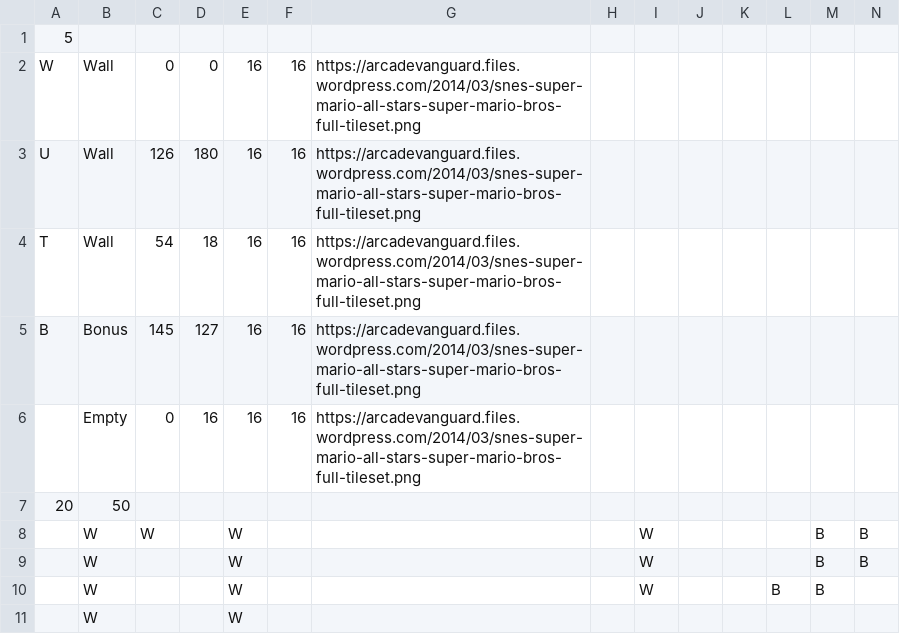
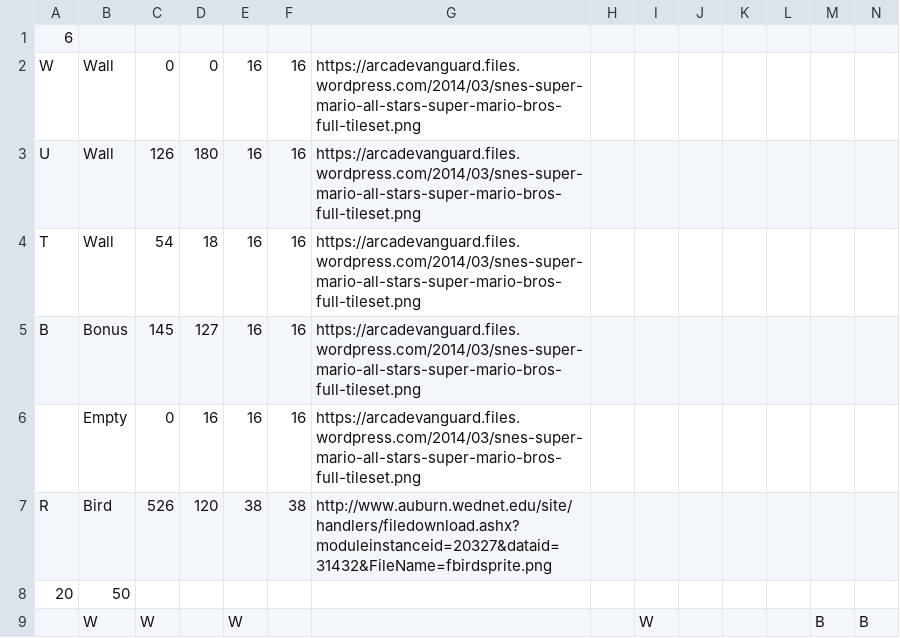
Before and after one commit to Konvima/flappy, a CSV file: level.csv, drawn as a sheet; only a part is shown; the shorter side is filled out with more unchanged rows; rows hold the shown columns only; the diff names each change by its address in the sheet, - before the commit and + after, or states it on an @@ line.

Commit message:
Add image to the Bird

```diff
--- a/level.csv
+++ b/level.csv
-A1: 5
+A1: 6
+row 7: R | Bird | 526 | 120 | 38 | 38 | http://www.auburn.wednet.edu/site/handlers/filedownload.ashx?moduleinstanceid=20327&dataid=31432&FileName=fbirdsprite.png
```
Also changed, not shown: 4 other files.
